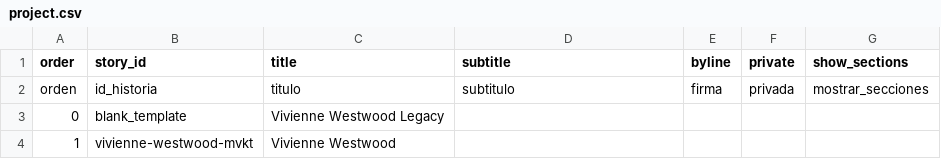
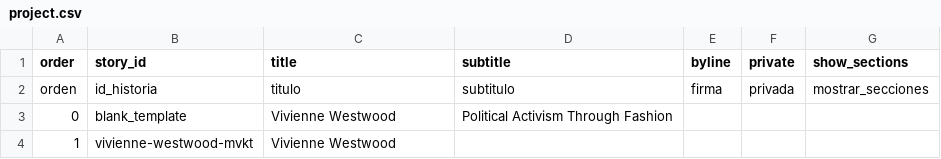
Before and after one commit to harlow-koppen/viviennewestwoodlegacy, a CSV file: telar-content/spreadsheets/project.csv, drawn as a sheet.

```diff
--- a/telar-content/spreadsheets/project.csv
+++ b/telar-content/spreadsheets/project.csv
@@ -2,3 +2,3 @@ order,story_id,title,subtitle,byline,private,show_sections
 orden,id_historia,titulo,subtitulo,firma,privada,mostrar_secciones
-0,blank_template,Vivienne Westwood Legacy,,,,
+0,blank_template,"Vivienne Westwood ",Political Activism Through Fashion,,,
 1,vivienne-westwood-mvkt,Vivienne Westwood,,,,
```
Also changed, not shown: telar-content/spreadsheets/blank_template.csv, 1 other file.
